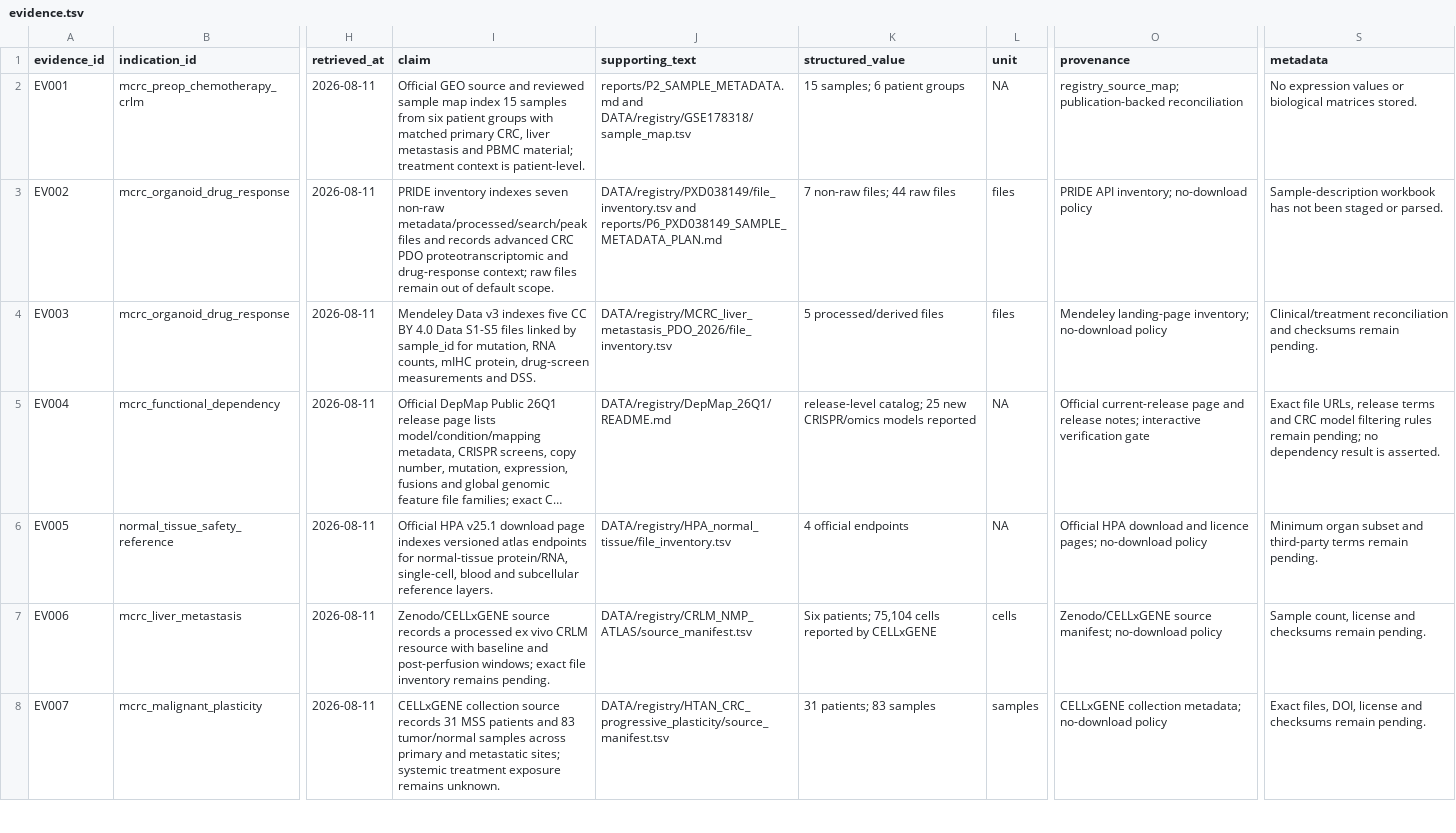
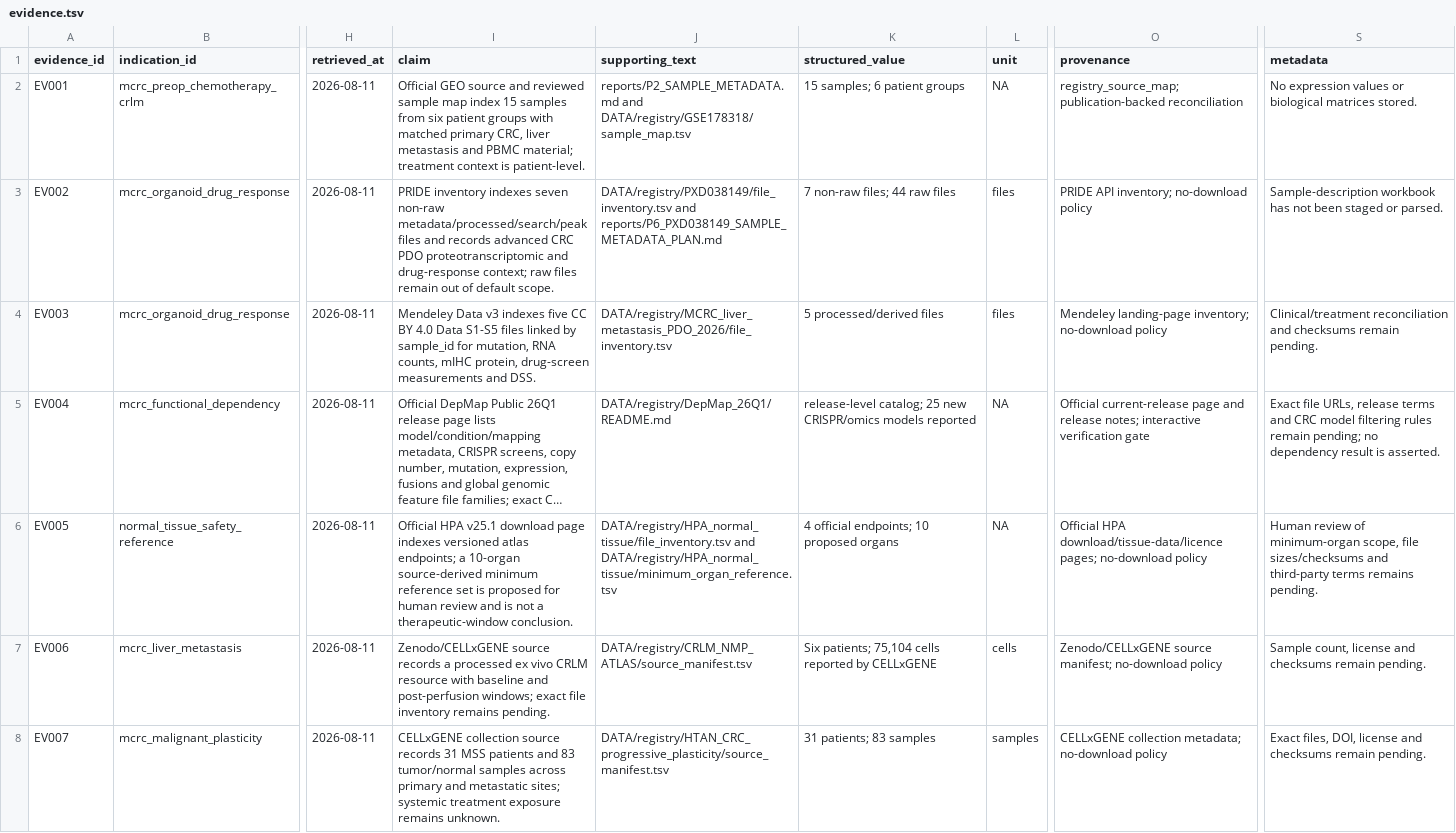
Before and after one commit to leezx/crc-unmet-need-therapeutic-atlas, a TSV file: schemas/evidence.tsv, drawn as a sheet; only a part is shown, gaps mark what is left out; long unchanged cells end in …; the diff names each change by its address in the sheet, - before the commit and + after, or states it on an @@ line.

```diff
--- a/schemas/evidence.tsv
+++ b/schemas/evidence.tsv
-I6 (claim): …versioned atlas endpoints for normal-tissue protein/RNA, single-cell, blood and subcellular reference layers.
+I6 (claim): …versioned atlas endpoints; a 10-organ source-derived minimum reference set is proposed for human review and is not a therapeutic-window conclusion.
-J6 (supporting_text): DATA/registry/HPA_normal_tissue/file_inventory.tsv
+J6 (supporting_text): DATA/registry/HPA_normal_tissue/file_inventory.tsv and DATA/registry/HPA_normal_tissue/minimum_organ_reference.tsv
-K6 (structured_value): 4 official endpoints
+K6 (structured_value): 4 official endpoints; 10 proposed organs
-O6 (provenance): Official HPA download and licence pages; no-download…
+O6 (provenance): Official HPA download/tissue-data/licence pages; no-download…
-S6 (metadata): Minimum organ subset and third-party terms remain pending.
+S6 (metadata): Human review of minimum-organ scope, file sizes/checksums and third-party terms remains pending.
```
Also changed, not shown: reports/P0_NEXT_GATE_PLAN.tsv, 4 other files.
